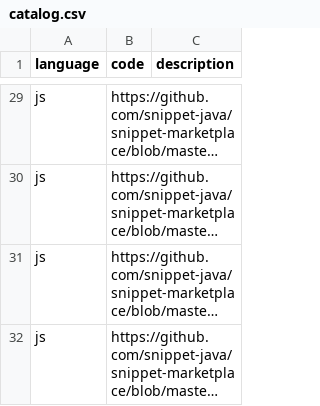
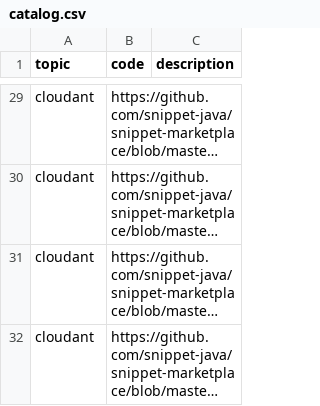
Before and after one commit to psyntium/snippet-marketplace, a CSV file: catalog.csv, drawn as a sheet; only a part is shown, gaps mark what is left out; long unchanged cells end in …; the diff covers the shown part only; the diff names each change by its address in the sheet, - before the commit and + after, or states it on an @@ line.

```diff
--- a/catalog.csv
+++ b/catalog.csv
-A1: language
+A1: topic
-A29:A32 (topic): js
+A29:A32 (topic): cloudant
```
Also changed, not shown: 27 edited cells elsewhere in this file.
